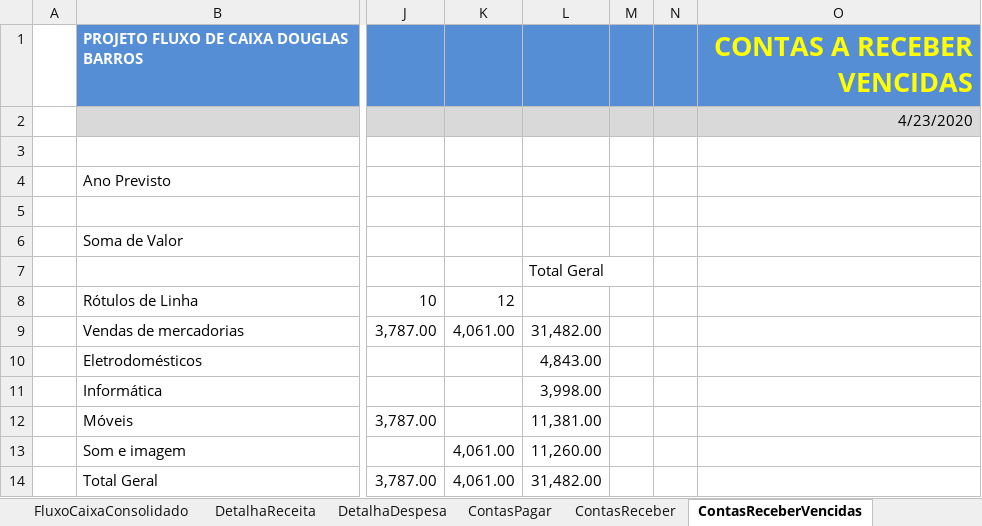
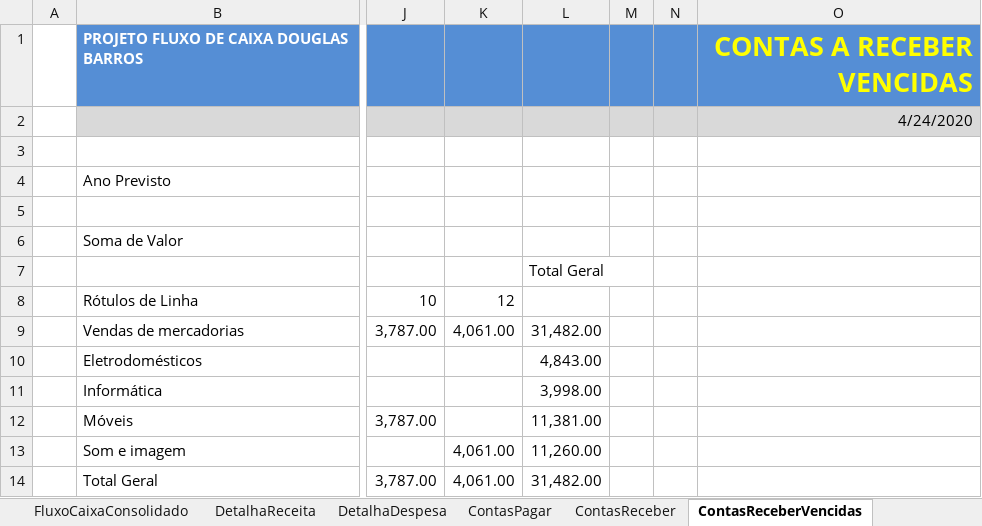
Before and after one commit to douglas-barros/ProjetoFluxoDeCaixaEmpresarialExcel, an Excel workbook: ProjetoFluxoCaixa.xlsx, sheet ContasReceberVencidas, drawn as a sheet; only a part is shown, gaps mark what is left out; values as stored, in another font and other column widths than the file's, no borders; charts and pictures not drawn; the diff names each change by its address in the sheet, - before the commit and + after, or states it on an @@ line.

```diff
--- a/ProjetoFluxoCaixa.xlsx (sheet ContasReceberVencidas)
+++ b/ProjetoFluxoCaixa.xlsx (sheet ContasReceberVencidas)
-O2: 4/23/2020
+O2: 4/24/2020
```
Also changed, not shown: sheet RegistroEntradas, sheet DashBoardFinanceiroAnualD, sheet DashBoardFinanceiroAnual, hidden cells, charts or pictures.
